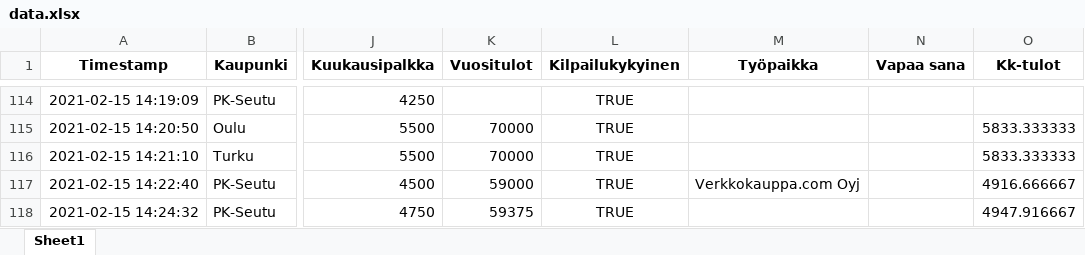
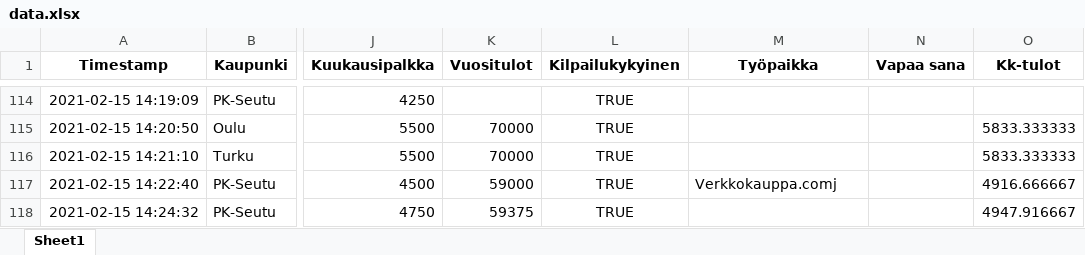
Before and after one commit to koodiklinikka/palkkakysely, an Excel workbook: data.xlsx, sheet Sheet1, drawn as a sheet; only a part is shown, gaps mark what is left out; values as stored, in another font and other column widths than the file's, no borders; the diff covers the shown part only; the diff names each change by its address in the sheet, - before the commit and + after, or states it on an @@ line.

```diff
--- a/data.xlsx (sheet Sheet1)
+++ b/data.xlsx (sheet Sheet1)
-M117 (Työpaikka): Verkkokauppa.com Oyj
+M117 (Työpaikka): Verkkokauppa.comj
```
Also changed, not shown: 1 added row and 17 edited cells elsewhere in this sheet, raw.xlsx, 7 other files.
